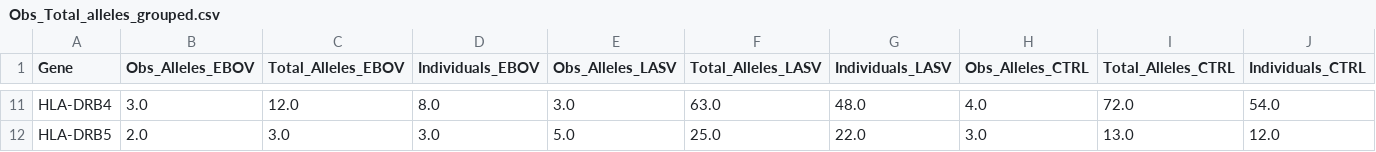
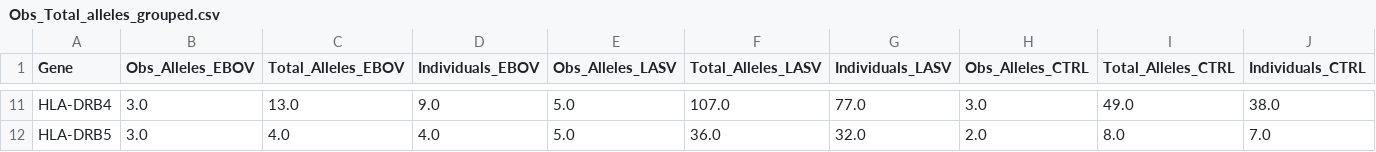
Before and after one commit to andersen-lab/lassa-ebola-hla, a CSV file: Obs_Total_alleles_grouped.csv, drawn as a sheet; only a part is shown, gaps mark what is left out; the diff covers the shown part only; the diff names each change by its address in the sheet, - before the commit and + after, or states it on an @@ line.

```diff
--- a/Obs_Total_alleles_grouped.csv
+++ b/Obs_Total_alleles_grouped.csv
-C11 (Total_Alleles_EBOV): 12.0
+C11 (Total_Alleles_EBOV): 13.0
-D11 (Individuals_EBOV): 8.0
+D11 (Individuals_EBOV): 9.0
-E11 (Obs_Alleles_LASV): 3.0
+E11 (Obs_Alleles_LASV): 5.0
-F11 (Total_Alleles_LASV): 63.0
+F11 (Total_Alleles_LASV): 107.0
-G11 (Individuals_LASV): 48.0
+G11 (Individuals_LASV): 77.0
-H11 (Obs_Alleles_CTRL): 4.0
+H11 (Obs_Alleles_CTRL): 3.0
-I11 (Total_Alleles_CTRL): 72.0
+I11 (Total_Alleles_CTRL): 49.0
-J11 (Individuals_CTRL): 54.0
+J11 (Individuals_CTRL): 38.0
-B12 (Obs_Alleles_EBOV): 2.0
+B12 (Obs_Alleles_EBOV): 3.0
-C12 (Total_Alleles_EBOV): 3.0
+C12 (Total_Alleles_EBOV): 4.0
-D12 (Individuals_EBOV): 3.0
+D12 (Individuals_EBOV): 4.0
-F12 (Total_Alleles_LASV): 25.0
+F12 (Total_Alleles_LASV): 36.0
-G12 (Individuals_LASV): 22.0
+G12 (Individuals_LASV): 32.0
-H12 (Obs_Alleles_CTRL): 3.0
+H12 (Obs_Alleles_CTRL): 2.0
-I12 (Total_Alleles_CTRL): 13.0
+I12 (Total_Alleles_CTRL): 8.0
-J12 (Individuals_CTRL): 12.0
+J12 (Individuals_CTRL): 7.0
```
Also changed, not shown: 76 edited cells elsewhere in this file, Obs_Total_alleles.csv, allele_frequencies.csv, 12 other files.
